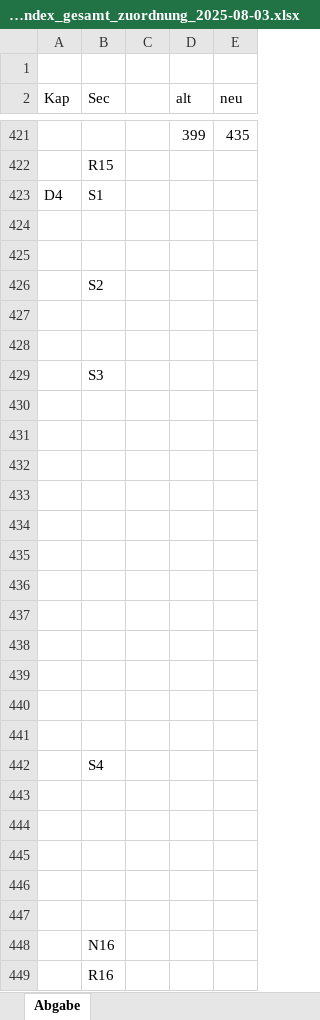
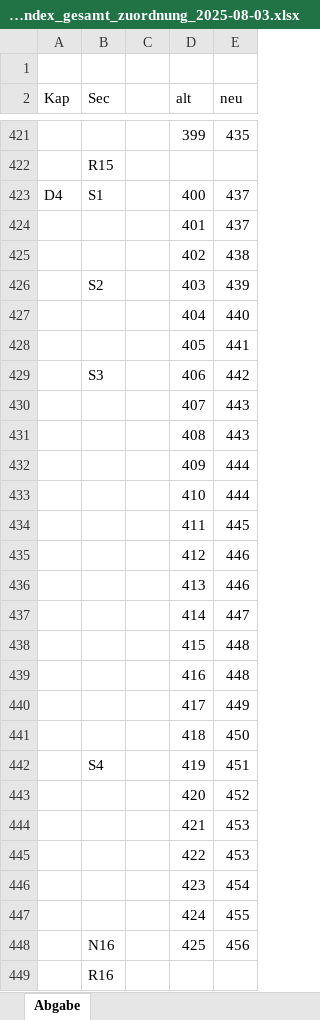
Before and after one commit to ugroh/AGFA-LN-POS, an Excel workbook: LN-PDF/LN-Index/LN_index_gesamt_zuordnung_2025-08-03.xlsx, sheet Abgabe, drawn as a sheet; only a part is shown, gaps mark what is left out; values as stored, in another font and other column widths than the file's, no borders; removed rows and columns are numbered as before the commit, all else as after; the diff names each change by its address in the sheet, - before the commit and + after, or states it on an @@ line.

Commit message:
Update
Index final bearbeitet

```diff
--- a/LN-PDF/LN-Index/LN_index_gesamt_zuordnung_2025-08-03.xlsx (sheet Abgabe)
+++ b/LN-PDF/LN-Index/LN_index_gesamt_zuordnung_2025-08-03.xlsx (sheet Abgabe)
-D423 (alt): (empty)
+D423 (alt): 400
-E423 (neu): (empty)
+E423 (neu): 437
-row 424: (empty)
+row 424:  |  |  | 401 | 437
-row 425: (empty)
+row 425:  |  |  | 402 | 438
-row 426:  | S2
-row 426: (empty)
+row 426:  | S2 |  | 403 | 439
-row 427: (empty)
+row 427:  |  |  | 404 | 440
-row 429:  | S3
-row 428: (empty)
+row 428:  |  |  | 405 | 441
-row 429: (empty)
+row 429:  | S3 |  | 406 | 442
-row 430: (empty)
+row 430:  |  |  | 407 | 443
-row 431: (empty)
+row 431:  |  |  | 408 | 443
-row 432: (empty)
+row 432:  |  |  | 409 | 444
-row 433: (empty)
+row 433:  |  |  | 410 | 444
-row 434: (empty)
+row 434:  |  |  | 411 | 445
-row 435: (empty)
+row 435:  |  |  | 412 | 446
-row 436: (empty)
+row 436:  |  |  | 413 | 446
-row 437: (empty)
+row 437:  |  |  | 414 | 447
-row 438: (empty)
+row 438:  |  |  | 415 | 448
-row 439: (empty)
+row 439:  |  |  | 416 | 448
-row 442:  | S4
-row 440: (empty)
+row 440:  |  |  | 417 | 449
-row 441: (empty)
+row 441:  |  |  | 418 | 450
-row 442: (empty)
+row 442:  | S4 |  | 419 | 451
-row 443: (empty)
+row 443:  |  |  | 420 | 452
-row 444: (empty)
+row 444:  |  |  | 421 | 453
-row 448:  | N16
+row 445:  |  |  | 422 | 453
+row 446:  |  |  | 423 | 454
+row 447:  |  |  | 424 | 455
+row 448:  | N16 |  | 425 | 456
```
Also changed, not shown: 15 other files.
